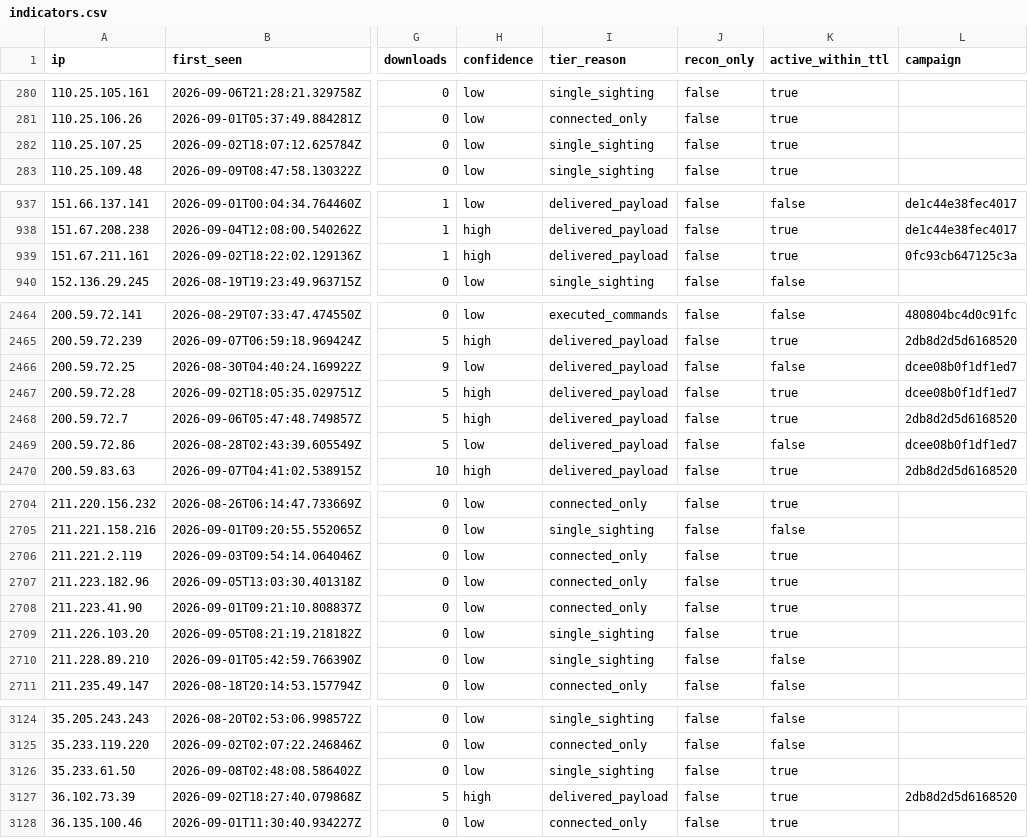
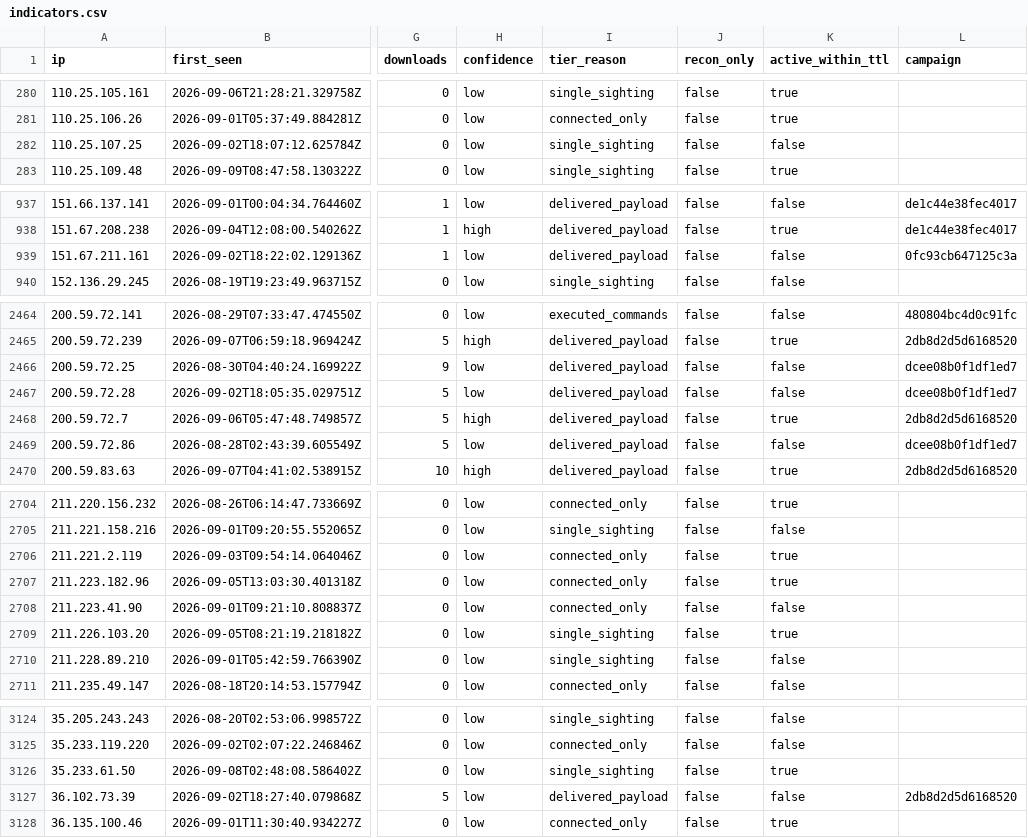
Before and after one commit to Ap6pack/Ap6pack.github.io, a CSV file: dist/honeypot/data/v1/feed/indicators.csv, drawn as a sheet; only a part is shown, gaps mark what is left out; the diff names each change by its address in the sheet, - before the commit and + after, or states it on an @@ line.

```diff
--- a/dist/honeypot/data/v1/feed/indicators.csv
+++ b/dist/honeypot/data/v1/feed/indicators.csv
-K282 (active_within_ttl): true
+K282 (active_within_ttl): false
-H939 (confidence): high
+H939 (confidence): low
-K939 (active_within_ttl): true
+K939 (active_within_ttl): false
-H2467 (confidence): high
+H2467 (confidence): low
-K2467 (active_within_ttl): true
+K2467 (active_within_ttl): false
-K2708 (active_within_ttl): true
+K2708 (active_within_ttl): false
-H3127 (confidence): high
+H3127 (confidence): low
-K3127 (active_within_ttl): true
+K3127 (active_within_ttl): false
```
Also changed, not shown: 16 other files.
